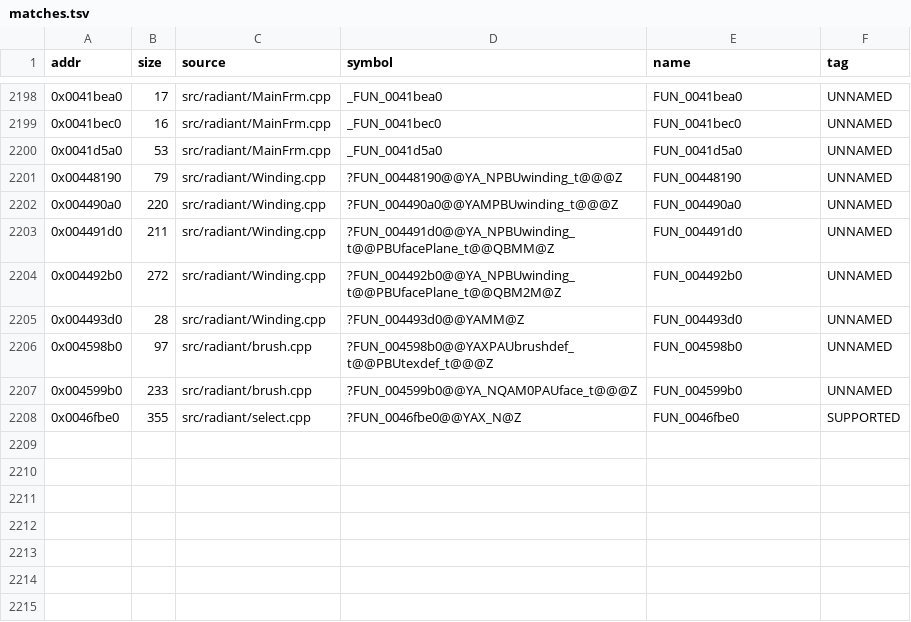
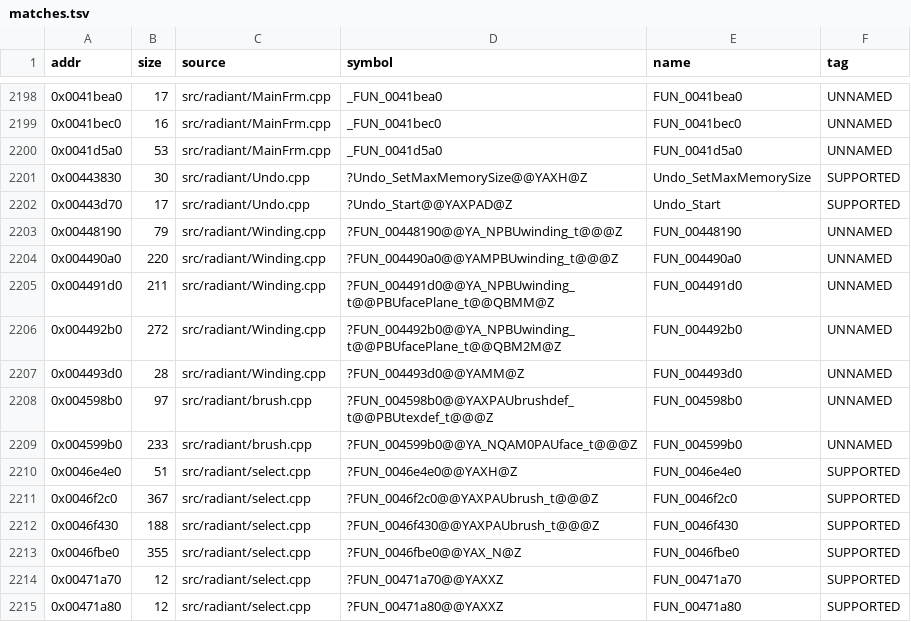
Before and after one commit to nawaftahir/cod2_wip, a TSV file: ledger/matches.tsv, drawn as a sheet; only a part is shown, gaps mark what is left out; the diff names each change by its address in the sheet, - before the commit and + after, or states it on an @@ line.

```diff
--- a/ledger/matches.tsv
+++ b/ledger/matches.tsv
+row 2201: 0x00443830 | 30 | src/radiant/Undo.cpp | ?Undo_SetMaxMemorySize@@YAXH@Z | Undo_SetMaxMemorySize | SUPPORTED
+row 2202: 0x00443d70 | 17 | src/radiant/Undo.cpp | ?Undo_Start@@YAXPAD@Z | Undo_Start | SUPPORTED
+row 2210: 0x0046e4e0 | 51 | src/radiant/select.cpp | ?FUN_0046e4e0@@YAXH@Z | FUN_0046e4e0 | SUPPORTED
+row 2211: 0x0046f2c0 | 367 | src/radiant/select.cpp | ?FUN_0046f2c0@@YAXPAUbrush_t@@@Z | FUN_0046f2c0 | SUPPORTED
+row 2212: 0x0046f430 | 188 | src/radiant/select.cpp | ?FUN_0046f430@@YAXPAUbrush_t@@@Z | FUN_0046f430 | SUPPORTED
+row 2214: 0x00471a70 | 12 | src/radiant/select.cpp | ?FUN_00471a70@@YAXXZ | FUN_00471a70 | SUPPORTED
+row 2215: 0x00471a80 | 12 | src/radiant/select.cpp | ?FUN_00471a80@@YAXXZ | FUN_00471a80 | SUPPORTED
```
Also changed, not shown: ledger/defer.tsv, 2 other files.
